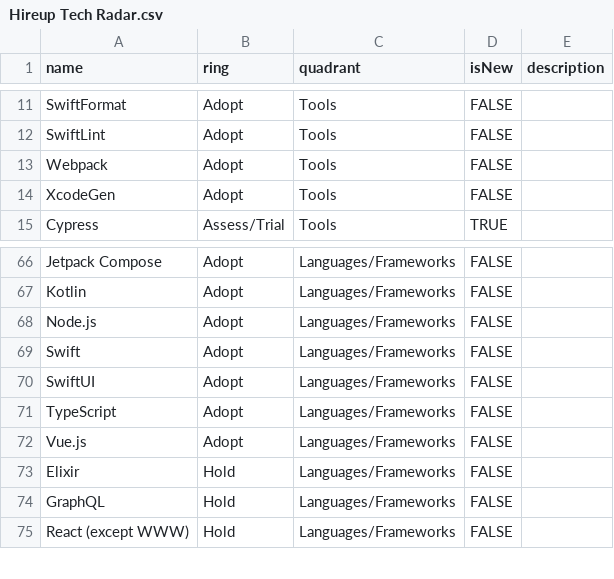
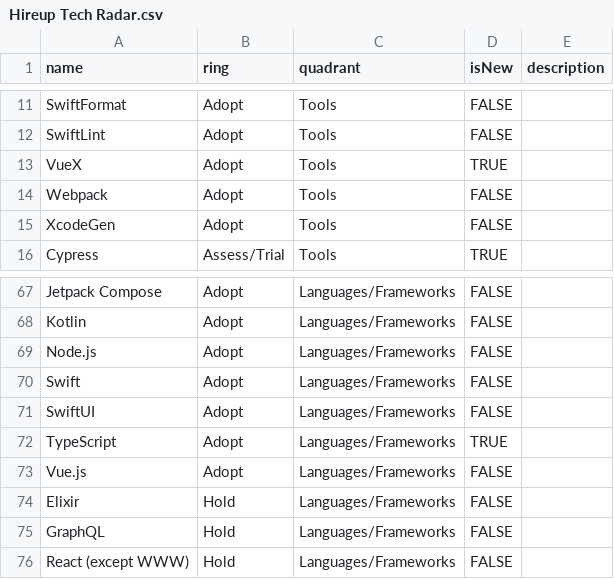
Before and after one commit to hireupau/radar, a CSV file: Hireup Tech Radar.csv, drawn as a sheet; only a part is shown, gaps mark what is left out.

Commit message:
Update Hireup Tech Radar.csv

```diff
--- a/Hireup Tech Radar.csv
+++ b/Hireup Tech Radar.csv
@@ -12,2 +12,3 @@ SwiftFormat,Adopt,Tools,FALSE,
 SwiftLint,Adopt,Tools,FALSE,
+VueX,Adopt,Tools,TRUE,
 Webpack,Adopt,Tools,FALSE,
@@ -70,3 +71,3 @@ Swift,Adopt,Languages/Frameworks,FALSE,
 SwiftUI,Adopt,Languages/Frameworks,FALSE,
-TypeScript,Adopt,Languages/Frameworks,FALSE,
+TypeScript,Adopt,Languages/Frameworks,TRUE,
 Vue.js,Adopt,Languages/Frameworks,FALSE,
```
